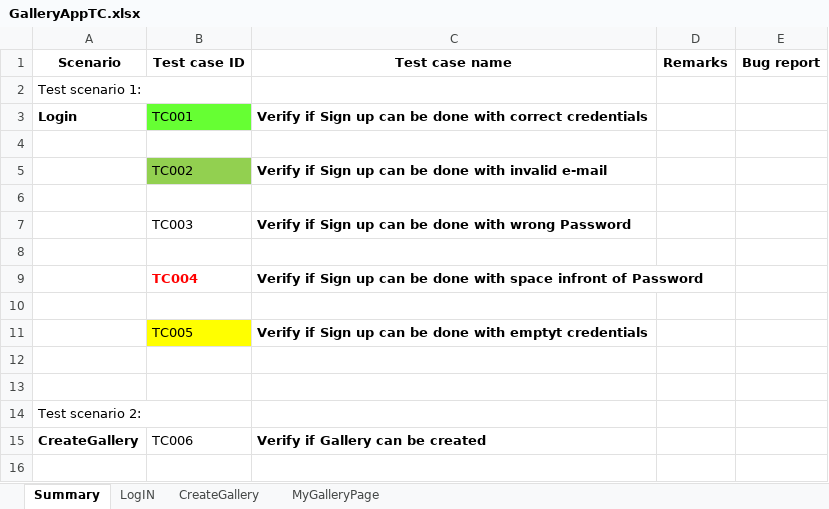
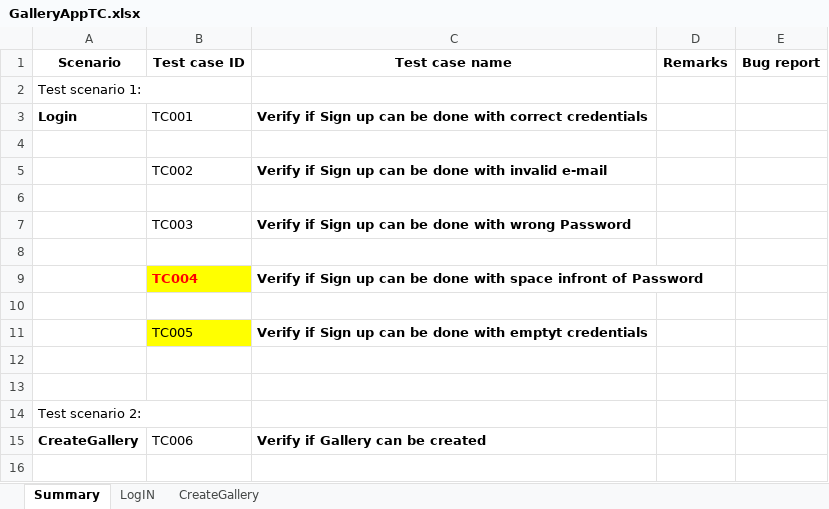
Before and after one commit to ivanapfafsovljanski/GalleryApp, an Excel workbook: data/GalleryAppTC.xlsx, sheet Summary, drawn as a sheet; only a part is shown; values as stored, in another font and other column widths than the file's, no borders; the diff covers the shown part only; the diff names each change by its address in the sheet, - before the commit and + after, or states it on an @@ line.

Commit message:
myGallery and LogOut tests

```diff
--- a/data/GalleryAppTC.xlsx (sheet Summary)
+++ b/data/GalleryAppTC.xlsx (sheet Summary)
-sheet tab: MyGalleryPage
-B3 fill: #66FF33
+B3 fill: none
-B5 fill: #92D050
+B5 fill: none
-B9 fill: none
+B9 fill: #FFFF00
```
Also changed, not shown: 30 removed rows elsewhere in this sheet, 6 other files.
